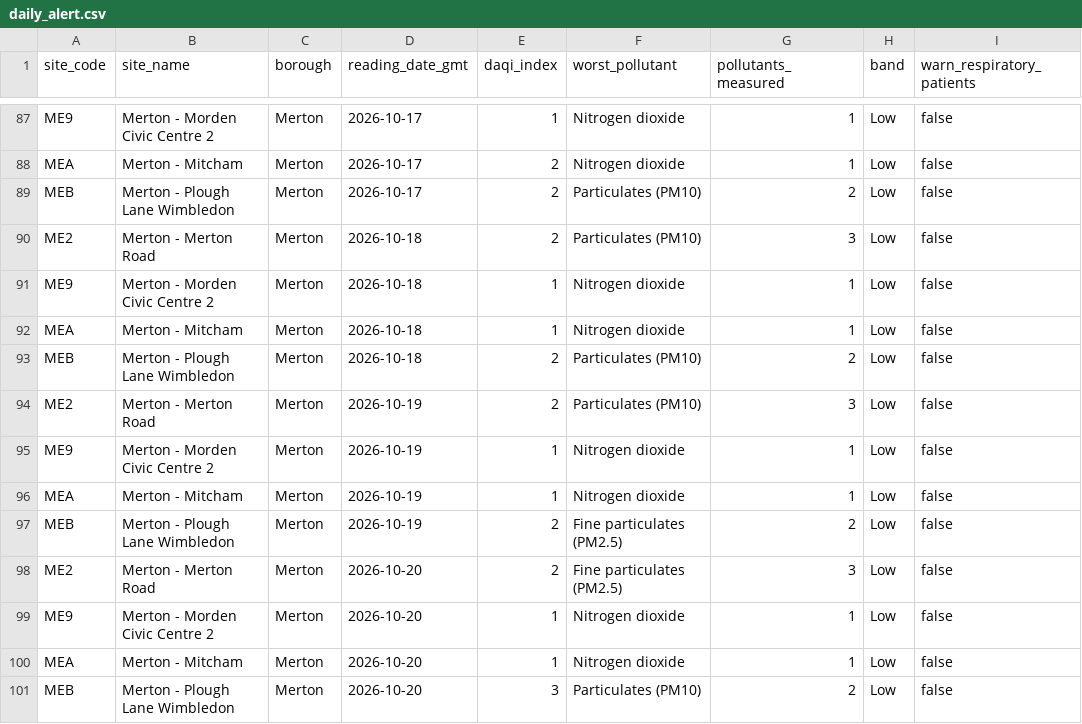
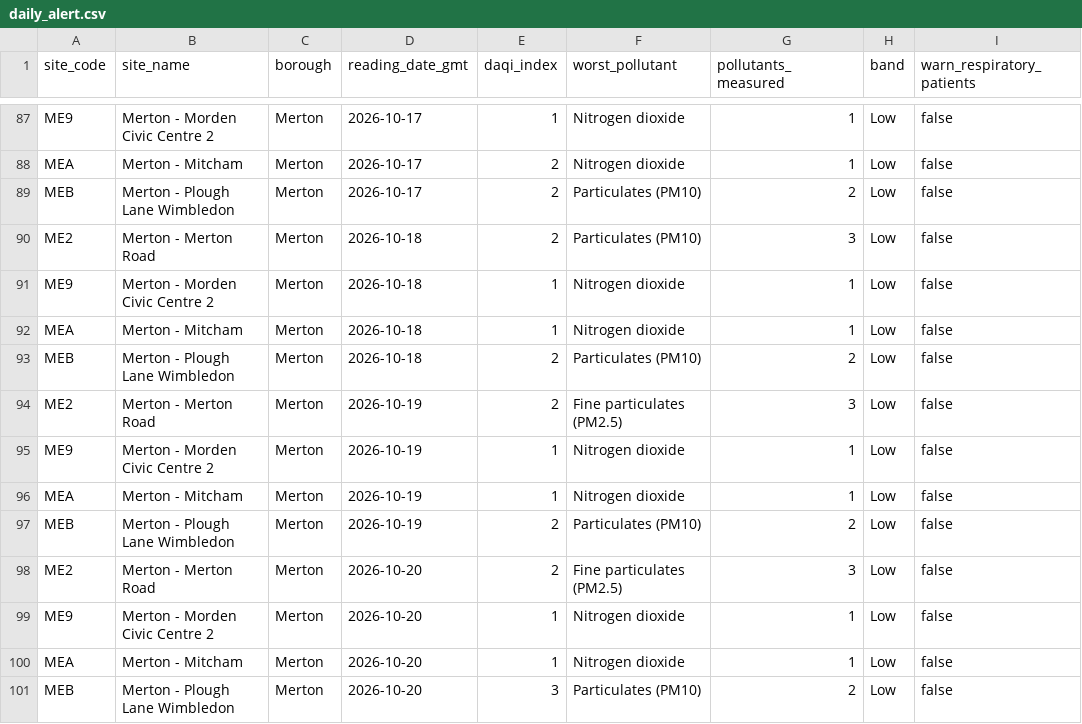
Before and after one commit to hasenasafi/london-air, a CSV file: exports/daily_alert.csv, drawn as a sheet; only a part is shown, gaps mark what is left out; the diff covers the shown part only; the diff names each change by its address in the sheet, - before the commit and + after, or states it on an @@ line.

```diff
--- a/exports/daily_alert.csv
+++ b/exports/daily_alert.csv
-F94 (worst_pollutant): Particulates (PM10)
+F94 (worst_pollutant): Fine particulates (PM2.5)
-F97 (worst_pollutant): Fine particulates (PM2.5)
+F97 (worst_pollutant): Particulates (PM10)
```
Also changed, not shown: 30 edited cells elsewhere in this file, exports/current_alert.csv, 2 other files.
